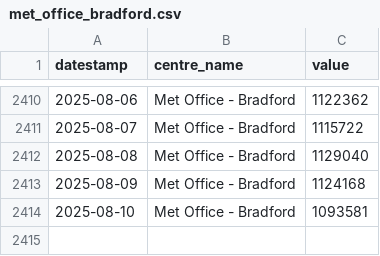
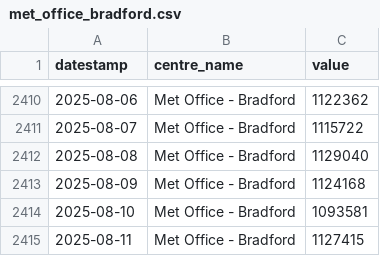
Before and after one commit to open-innovations/bradford-2025, a CSV file: src/experiments/huq/_data/footfall/met_office_bradford.csv, drawn as a sheet; only a part is shown, gaps mark what is left out.

```diff
--- a/src/experiments/huq/_data/footfall/met_office_bradford.csv
+++ b/src/experiments/huq/_data/footfall/met_office_bradford.csv
@@ -2414 +2414,2 @@ datestamp,centre_name,value
 2025-08-10,Met Office - Bradford,1093581
+2025-08-11,Met Office - Bradford,1127415
```
Also changed, not shown: src/themes/programme/_data/events/monthly_breakdown.csv, src/themes/programme/_data/events/monthly_by_project.csv, 22 other files.
